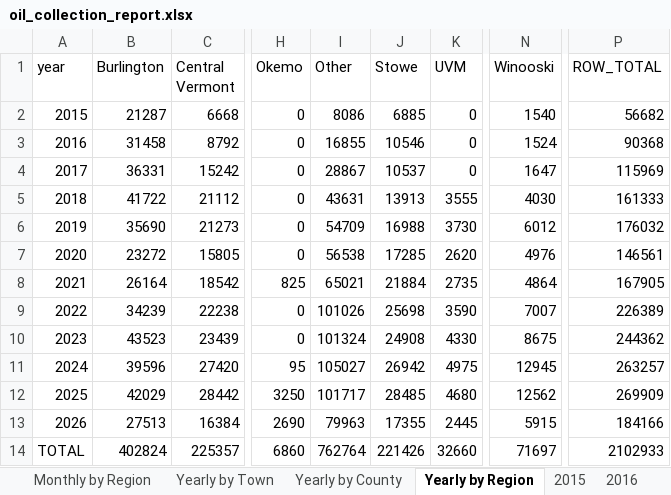
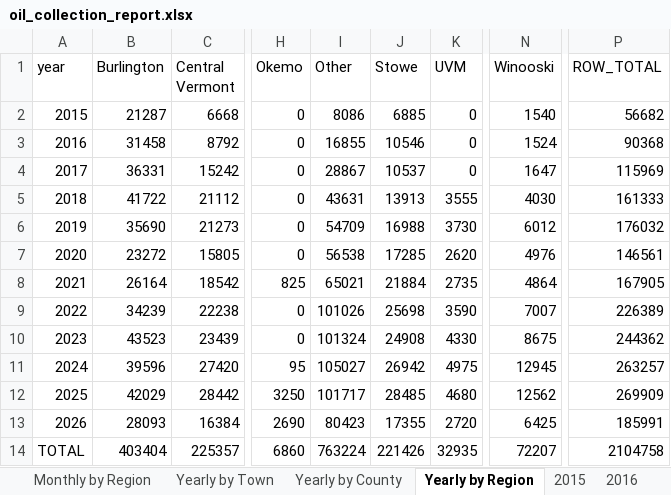
Before and after one commit to burnssargent-eng/blackbear_dashboard, an Excel workbook: oil_collection_report.xlsx, sheet Yearly by Region, drawn as a sheet; only a part is shown, gaps mark what is left out; values as stored, in another font and other column widths than the file's, no borders; the diff names each change by its address in the sheet, - before the commit and + after, or states it on an @@ line.

```diff
--- a/oil_collection_report.xlsx (sheet Yearly by Region)
+++ b/oil_collection_report.xlsx (sheet Yearly by Region)
-B13 (Burlington): 27513
+B13 (Burlington): 28093
-I13 (Other): 79963
+I13 (Other): 80423
-K13 (UVM): 2445
+K13 (UVM): 2720
-N13 (Winooski): 5915
+N13 (Winooski): 6425
-P13 (ROW_TOTAL): 184166
+P13 (ROW_TOTAL): 185991
-B14 (Burlington): 402824
+B14 (Burlington): 403404
-I14 (Other): 762764
+I14 (Other): 763224
-K14 (UVM): 32660
+K14 (UVM): 32935
-N14 (Winooski): 71697
+N14 (Winooski): 72207
-P14 (ROW_TOTAL): 2102933
+P14 (ROW_TOTAL): 2104758
```
Also changed, not shown: sheet Yearly by Town, sheet Monthly by Town, sheet Monthly by Region, sheet 2026, sheet UVM, sheet Winooski, 3 more sheets, 3 other files.
